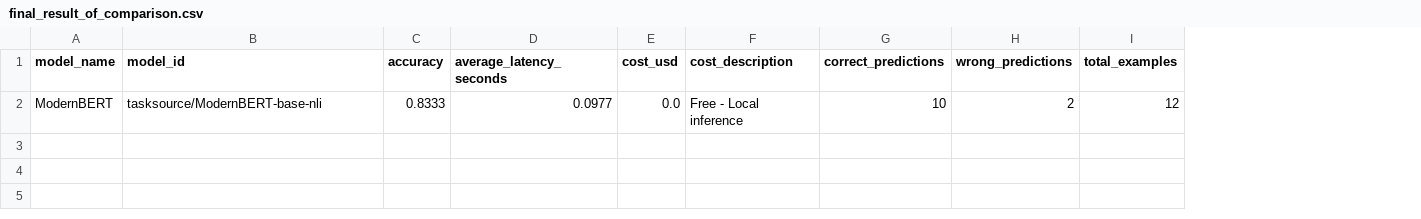
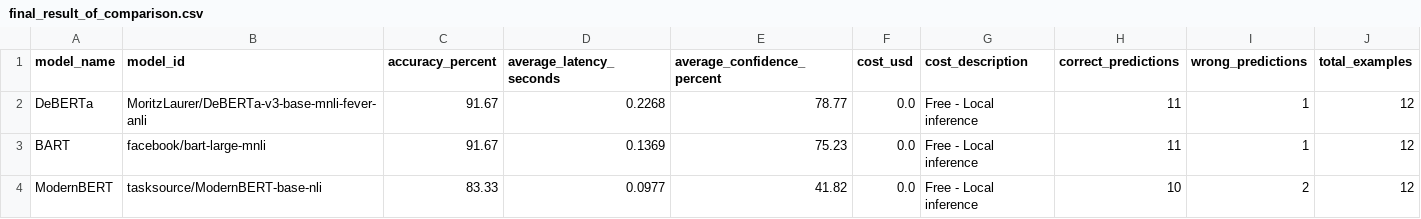
Before and after one commit to Tarek-Radi/ai-engineer-starter-kit, a CSV file: notebooks/model_scout/data/final_result_of_comparison.csv, drawn as a sheet; removed rows and columns are numbered as before the commit, all else as after; the diff names each change by its address in the sheet, - before the commit and + after, or states it on an @@ line.

Commit message:
comparison is done

```diff
--- a/notebooks/model_scout/data/final_result_of_comparison.csv
+++ b/notebooks/model_scout/data/final_result_of_comparison.csv
-column C (accuracy), row 2: 0.8333
+column C (accuracy_percent), row 4: 83.33
+column E (average_confidence_percent), row 4: 41.82
+row 2: DeBERTa | MoritzLaurer/DeBERTa-v3-base-mnli-fever-anli | 91.67 | 0.2268 | 78.77 | 0.0 | Free - Local inference | 11 | 1 | 12
+row 3: BART | facebook/bart-large-mnli | 91.67 | 0.1369 | 75.23 | 0.0 | Free - Local inference | 11 | 1 | 12
```
Also changed, not shown: 3 other files.
